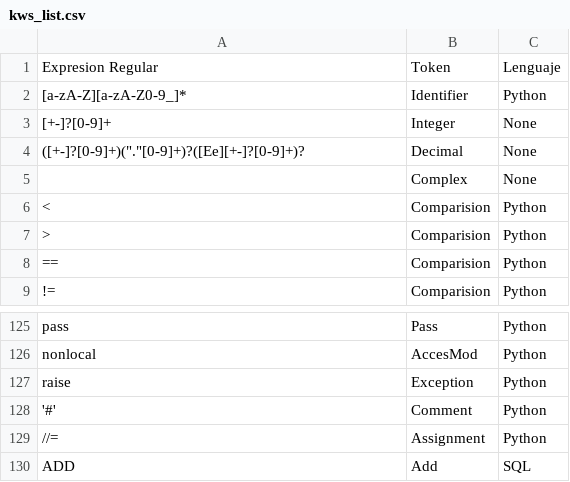
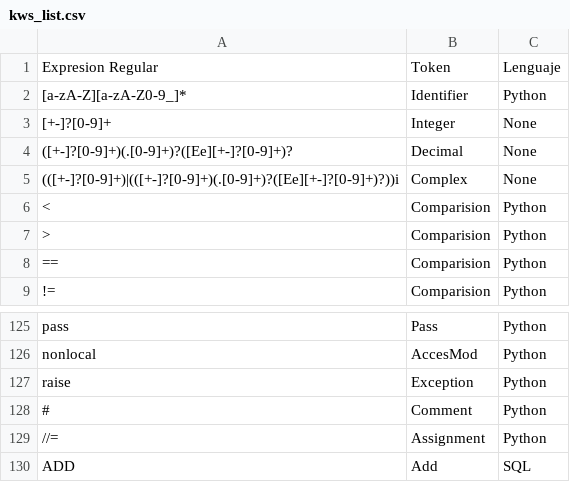
Before and after one commit to ValdezFOmar/AutomataJFlex, a CSV file: doc/kws_list.csv, drawn as a sheet; only a part is shown, gaps mark what is left out; the diff names each change by its address in the sheet, - before the commit and + after, or states it on an @@ line.

```diff
--- a/doc/kws_list.csv
+++ b/doc/kws_list.csv
-A4: ([+-]?[0-9]+)("."[0-9]+)?([Ee][+-]?[0-9]+)?
+A4: ([+-]?[0-9]+)(.[0-9]+)?([Ee][+-]?[0-9]+)?
-A5: (empty)
+A5: (([+-]?[0-9]+)|(([+-]?[0-9]+)(.[0-9]+)?([Ee][+-]?[0-9]+)?))i
-A128: '#'
+A128: #
```
Also changed, not shown: doc/tokens.csv, 6 other files.
